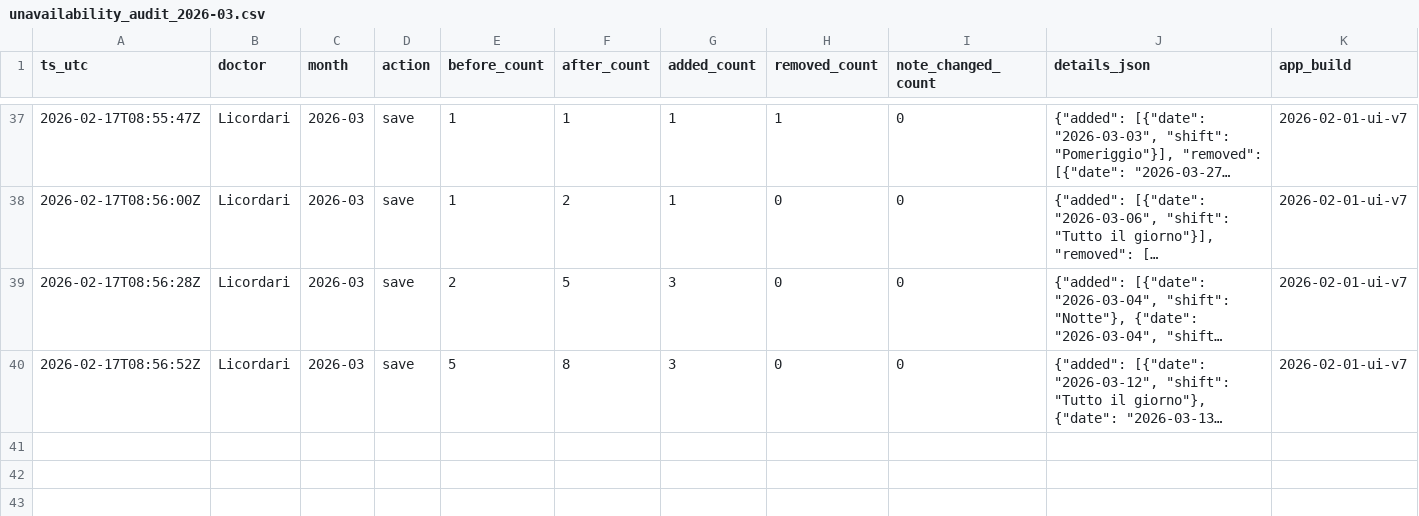
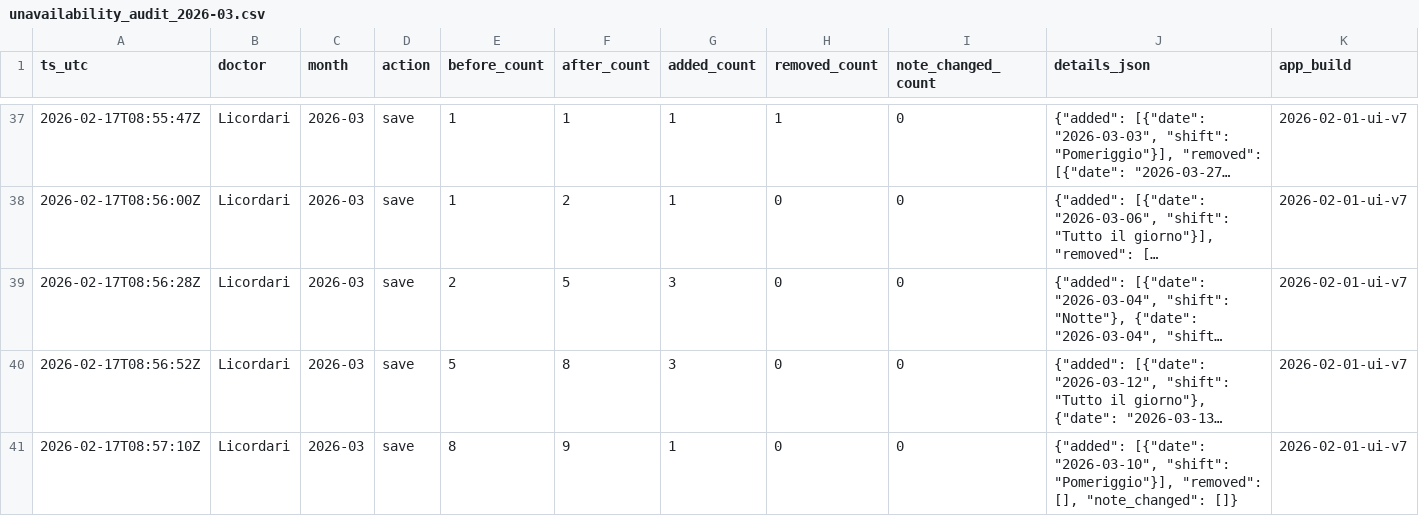
Before and after one commit to rlicordari/Turni-ind, a CSV file: data/unavailability_audit/unavailability_audit_2026-03.csv, drawn as a sheet; only a part is shown, gaps mark what is left out; long unchanged cells end in …; the diff names each change by its address in the sheet, - before the commit and + after, or states it on an @@ line.

Commit message:
Audit unavailability 2026-03: Licordari

```diff
--- a/data/unavailability_audit/unavailability_audit_2026-03.csv
+++ b/data/unavailability_audit/unavailability_audit_2026-03.csv
+row 41: 2026-02-17T08:57:10Z | Licordari | 2026-03 | save | 8 | 9 | 1 | 0 | 0 | {"added": [{"date": "2026-03-10", "shift": "Pomeriggio"}], "removed": [], "note_changed": []} | 2026-02-01-ui-v7
```
